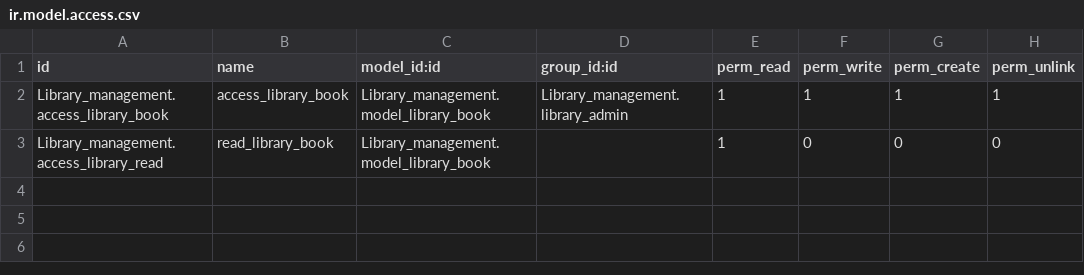
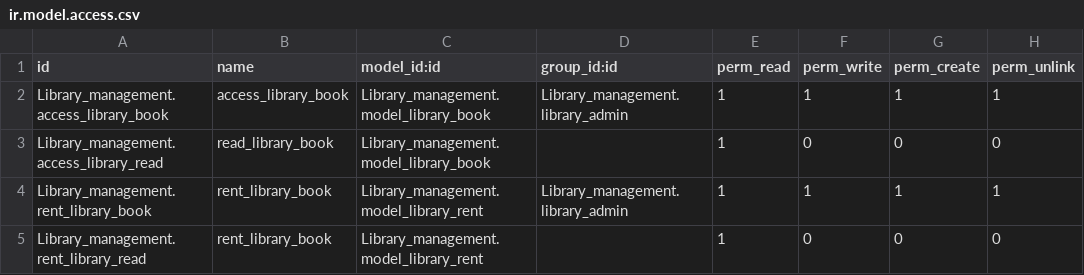
Before and after one commit to pgu-odoo/onboarding-india-15.0, a CSV file: Library_management/security/ir.model.access.csv, drawn as a sheet.

```diff
--- a/Library_management/security/ir.model.access.csv
+++ b/Library_management/security/ir.model.access.csv
@@ -3 +3,3 @@ Library_management.access_library_book,access_library_book,Library_management.mo
 Library_management.access_library_read,read_library_book,Library_management.model_library_book,,1,0,0,0
+Library_management.rent_library_book,rent_library_book,Library_management.model_library_rent,Library_management.library_admin,1,1,1,1
+Library_management.rent_library_read,rent_library_book,Library_management.model_library_rent,,1,0,0,0
```
Also changed, not shown: 6 other files.
